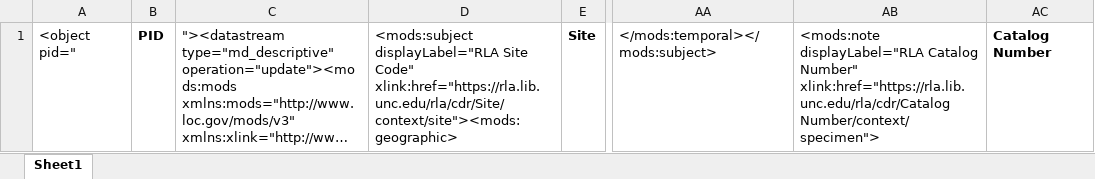
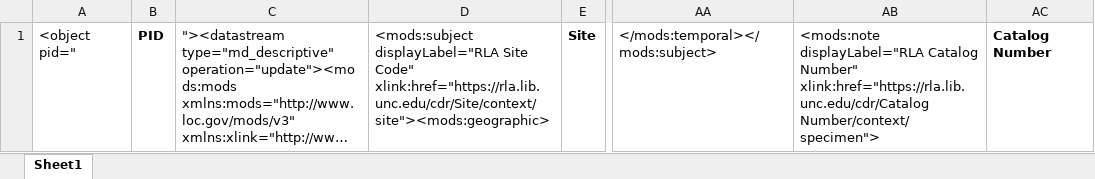
Before and after one commit to UNC-Libraries/Metadata-Miscellany, an Excel workbook: DCR_MODS_templates/ExceltoMODSWF/RLA-MODS-template.xlsx, sheet Sheet1, drawn as a sheet; only a part is shown, gaps mark what is left out; long unchanged cells end in …; values as stored, in another font and other column widths than the file's, no borders; the diff names each change by its address in the sheet, - before the commit and + after, or states it on an @@ line.

Commit message:
Update excel template

```diff
--- a/DCR_MODS_templates/ExceltoMODSWF/RLA-MODS-template.xlsx (sheet Sheet1)
+++ b/DCR_MODS_templates/ExceltoMODSWF/RLA-MODS-template.xlsx (sheet Sheet1)
-D1: …Site Code" xlink:href="https://rla.lib.unc.edu/rla/cdr/Site/context/site"><mods:geographic>
+D1: …Site Code" xlink:href="https://rla.lib.unc.edu/cdr/Site/context/site"><mods:geographic>
-AB1: …Catalog Number" xlink:href="https://rla.lib.unc.edu/rla/cdr/Catalog Number/context/specimen">
+AB1: …Catalog Number" xlink:href="https://rla.lib.unc.edu/cdr/Catalog Number/context/specimen">
```
